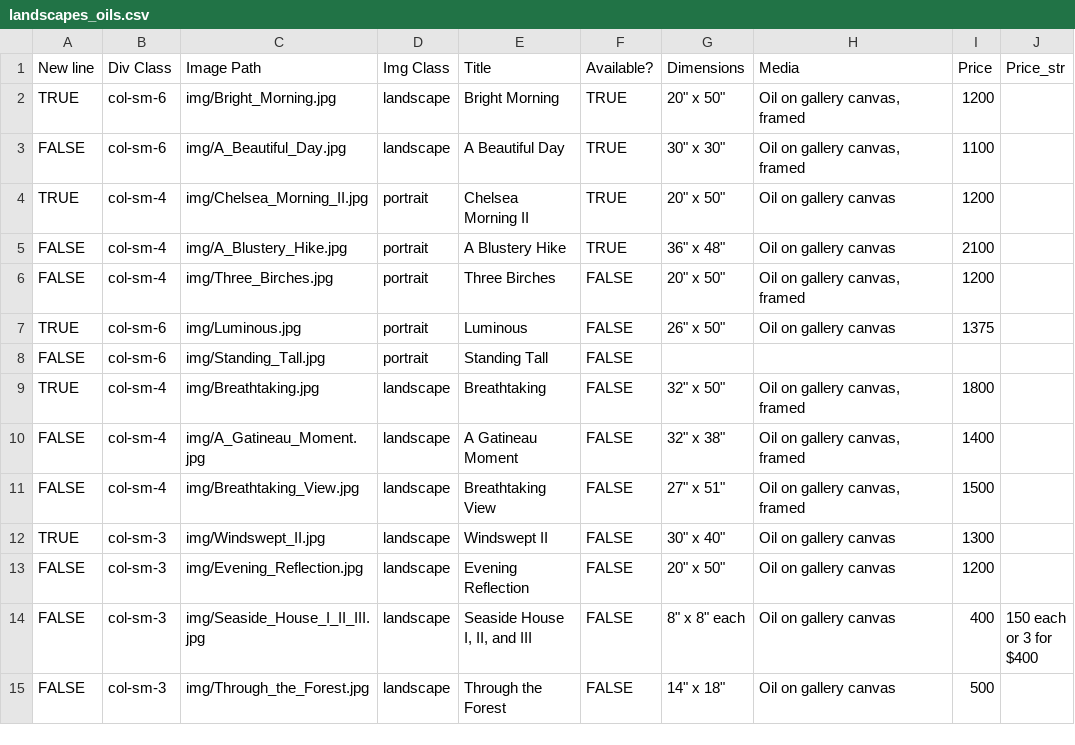
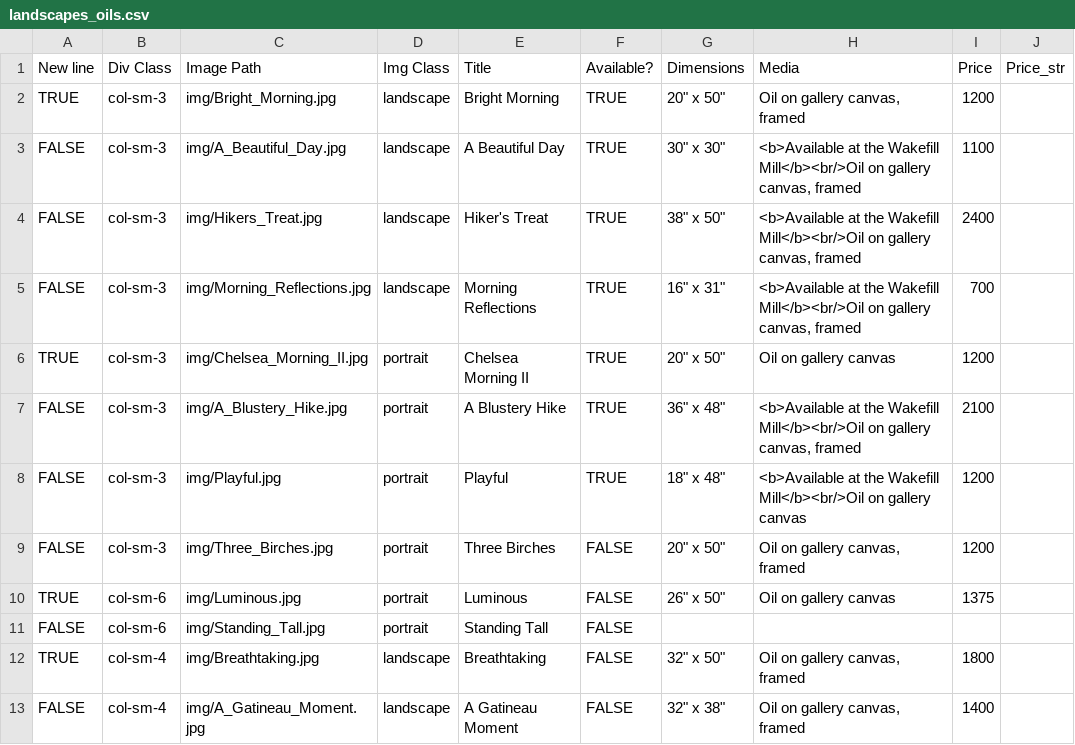
Before and after one commit to BYachnin/linayachninsite, a CSV file: paintings/landscapes_oils.csv, drawn as a sheet; only a part is shown; the shorter side is filled out with more unchanged rows.

```diff
--- a/paintings/landscapes_oils.csv
+++ b/paintings/landscapes_oils.csv
@@ -1,7 +1,10 @@
 New line,Div Class,Image Path,Img Class,Title,Available?,Dimensions,Media,Price,Price_str
-TRUE,col-sm-6,img/Bright_Morning.jpg,landscape,Bright Morning,TRUE,"20"" x 50""","Oil on gallery canvas, framed",1200,
-FALSE,col-sm-6,img/A_Beautiful_Day.jpg,landscape,A Beautiful Day,TRUE,"30"" x 30""","Oil on gallery canvas, framed",1100,
-TRUE,col-sm-4,img/Chelsea_Morning_II.jpg,portrait,Chelsea Morning II,TRUE,"20"" x 50""",Oil on gallery canvas,1200,
-FALSE,col-sm-4,img/A_Blustery_Hike.jpg,portrait,A Blustery Hike,TRUE,"36"" x 48""",Oil on gallery canvas,2100,
-FALSE,col-sm-4,img/Three_Birches.jpg,portrait,Three Birches,FALSE,"20"" x 50""","Oil on gallery canvas, framed",1200,
+TRUE,col-sm-3,img/Bright_Morning.jpg,landscape,Bright Morning,TRUE,"20"" x 50""","Oil on gallery canvas, framed",1200,
+FALSE,col-sm-3,img/A_Beautiful_Day.jpg,landscape,A Beautiful Day,TRUE,"30"" x 30""","<b>Available at the Wakefill Mill</b><br/>Oil on gallery canvas, framed",1100,
+FALSE,col-sm-3,img/Hikers_Treat.jpg,landscape,Hiker's Treat,TRUE,"38"" x 50""","<b>Available at the Wakefill Mill</b><br/>Oil on gallery canvas, framed",2400,
+FALSE,col-sm-3,img/Morning_Reflections.jpg,landscape,Morning Reflections,TRUE,"16"" x 31""","<b>Available at the Wakefill Mill</b><br/>Oil on gallery canvas, framed",700,
+TRUE,col-sm-3,img/Chelsea_Morning_II.jpg,portrait,Chelsea Morning II,TRUE,"20"" x 50""",Oil on gallery canvas,1200,
+FALSE,col-sm-3,img/A_Blustery_Hike.jpg,portrait,A Blustery Hike,TRUE,"36"" x 48""","<b>Available at the Wakefill Mill</b><br/>Oil on gallery canvas, framed",2100,
+FALSE,col-sm-3,img/Playful.jpg,portrait,Playful,TRUE,"18"" x 48""",<b>Available at the Wakefill Mill</b><br/>Oil on gallery canvas,1200,
+FALSE,col-sm-3,img/Three_Birches.jpg,portrait,Three Birches,FALSE,"20"" x 50""","Oil on gallery canvas, framed",1200,
 TRUE,col-sm-6,img/Luminous.jpg,portrait,Luminous,FALSE,"26"" x 50""",Oil on gallery canvas,1375,
```
Also changed, not shown: paintings/available_oils.csv, 6 other files.
